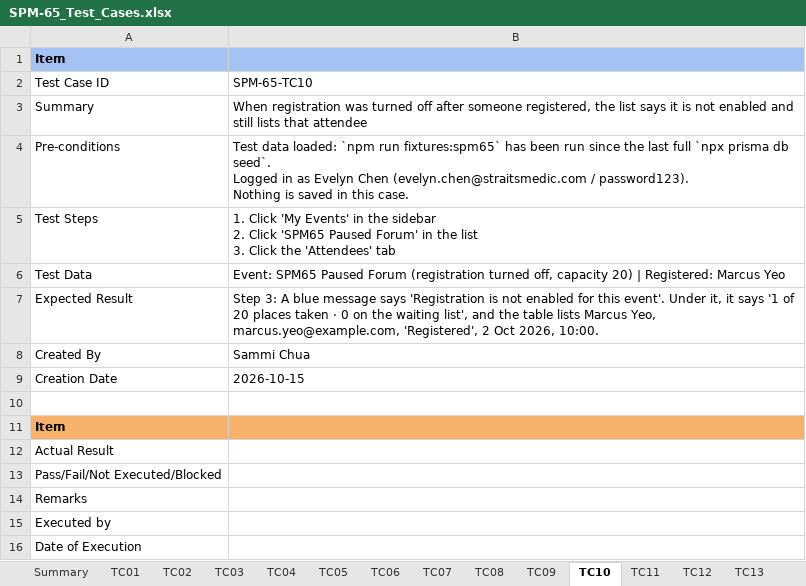
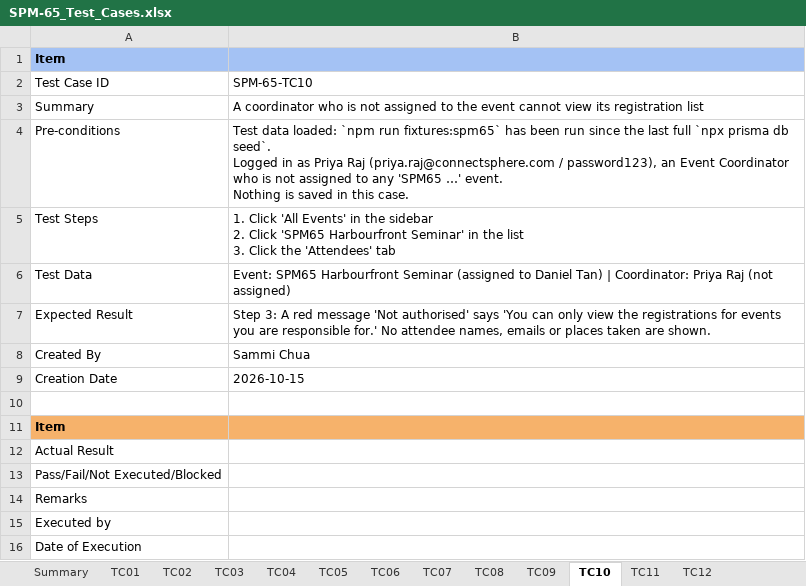
Before and after one commit to kchoongg/IS212, an Excel workbook: docs/test-cases/SPM-65_Test_Cases.xlsx, sheet TC10, drawn as a sheet; values as stored, in another font and other column widths than the file's, no borders; ↵ is a line break in a cell; the diff names each change by its address in the sheet, - before the commit and + after, or states it on an @@ line.

```diff
--- a/docs/test-cases/SPM-65_Test_Cases.xlsx (sheet TC10)
+++ b/docs/test-cases/SPM-65_Test_Cases.xlsx (sheet TC10)
-sheet tab: TC13
-B3: When registration was turned off after someone registered, the list says it is not enabled and still lists that attendee
+B3: A coordinator who is not assigned to the event cannot view its registration list
-B4: …in as Evelyn Chen (evelyn.chen@straitsmedic.com / password123). ↵ Nothing is…
+B4: …in as Priya Raj (priya.raj@connectsphere.com / password123), an Event Coordinator who is not assigned to any 'SPM65 …' event. ↵ Nothing is…
-B5: 1. Click 'My Events' in the sidebar ↵ 2. Click 'SPM65 Paused Forum' in the…
+B5: 1. Click 'All Events' in the sidebar ↵ 2. Click 'SPM65 Harbourfront Seminar' in the…
-B6: Event: SPM65 Paused Forum (registration turned off, capacity 20) | Registered: Marcus Yeo
+B6: Event: SPM65 Harbourfront Seminar (assigned to Daniel Tan) | Coordinator: Priya Raj (not assigned)
-B7: …3: A blue message says 'Registration is not enabled for this event'. Under it, it says '1 of 20 places taken · 0 on the waiting list', and the table lists Marcus Yeo, marcus.yeo@example.com, 'Registered', 2 Oct 2026, 10:00.
+B7: …3: A red message 'Not authorised' says 'You can only view the registrations for events you are responsible for.' No attendee names, emails or places taken are shown.
```
Also changed, not shown: sheet Summary, sheet TC03, sheet TC08, sheet TC07, sheet TC11, sheet TC12, 6 more sheets, other sheet tabs, 3 other files.
